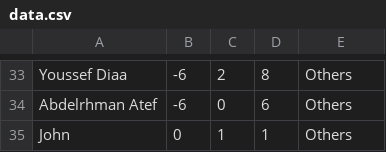
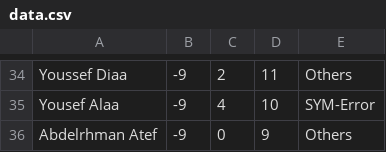
Before and after one commit to hatem1055/ECPC-Practice, a CSV file: data.csv, drawn as a sheet; only a part is shown, gaps mark what is left out; removed rows and columns are numbered as before the commit, all else as after; the diff covers the shown part only; the diff names each change by its address in the sheet, - before the commit and + after, or states it on an @@ line.

Commit message:
add data

```diff
--- a/data.csv
+++ b/data.csv
-B34: -6
+B34: -9
-D34: 8
+D34: 11
+row 35: Yousef Alaa | -9 | 4 | 10 | SYM-Error
-B36: -6
+B36: -9
-D36: 6
+D36: 9
-row 35: John | 0 | 1 | 1 | Others
```
Also changed, not shown: 15 added rows, 14 removed rows and 37 edited cells elsewhere in this file, 4 other files.
